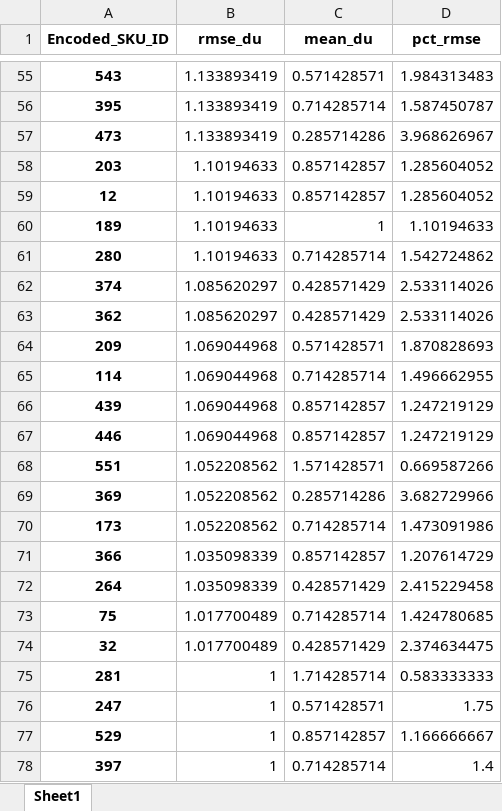
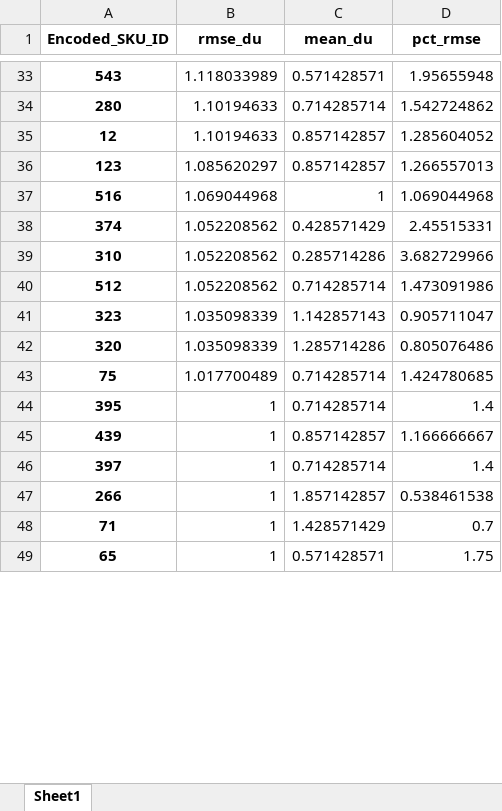
Before and after one commit to ashish1610dhiman/msa_project_week, an Excel workbook: results/sku_level_hmm_rmse.xlsx, sheet Sheet1, drawn as a sheet; only a part is shown, gaps mark what is left out; values as stored, in another font and other column widths than the file's, no borders; removed rows and columns are numbered as before the commit, all else as after; the diff covers the shown part only; the diff names each change by its address in the sheet, - before the commit and + after, or states it on an @@ line.

```diff
--- a/results/sku_level_hmm_rmse.xlsx (sheet Sheet1)
+++ b/results/sku_level_hmm_rmse.xlsx (sheet Sheet1)
-B33 (rmse_du): 1.133893419
+B33 (rmse_du): 1.118033989
-D33 (pct_rmse): 1.984313483
+D33 (pct_rmse): 1.95655948
-row 56: 395 | 1.133893419 | 0.714285714 | 1.587450787
-row 57: 473 | 1.133893419 | 0.285714286 | 3.968626967
-row 58: 203 | 1.10194633 | 0.857142857 | 1.285604052
@@ row 61 moved to row 34: 280 @@
-row 60: 189 | 1.10194633 | 1 | 1.10194633
+row 36: 123 | 1.085620297 | 0.857142857 | 1.266557013
+row 37: 516 | 1.069044968 | 1 | 1.069044968
-B38 (rmse_du): 1.085620297
+B38 (rmse_du): 1.052208562
-D38 (pct_rmse): 2.533114026
+D38 (pct_rmse): 2.45515331
-row 63: 362 | 1.085620297 | 0.428571429 | 2.533114026
-row 64: 209 | 1.069044968 | 0.571428571 | 1.870828693
-row 65: 114 | 1.069044968 | 0.714285714 | 1.496662955
-row 66: 439 | 1.069044968 | 0.857142857 | 1.247219129
-row 67: 446 | 1.069044968 | 0.857142857 | 1.247219129
-row 68: 551 | 1.052208562 | 1.571428571 | 0.669587266
-A39 (Encoded_SKU_ID): 369
+A39 (Encoded_SKU_ID): 310
-A40 (Encoded_SKU_ID): 173
+A40 (Encoded_SKU_ID): 512
-row 71: 366 | 1.035098339 | 0.857142857 | 1.207614729
-row 72: 264 | 1.035098339 | 0.428571429 | 2.415229458
+row 41: 323 | 1.035098339 | 1.142857143 | 0.905711047
+row 42: 320 | 1.035098339 | 1.285714286 | 0.805076486
-row 74: 32 | 1.017700489 | 0.428571429 | 2.374634475
-row 75: 281 | 1 | 1.714285714 | 0.583333333
-row 76: 247 | 1 | 0.571428571 | 1.75
+row 44: 395 | 1 | 0.714285714 | 1.4
-A45 (Encoded_SKU_ID): 529
+A45 (Encoded_SKU_ID): 439
+row 47: 266 | 1 | 1.857142857 | 0.538461538
+row 48: 71 | 1 | 1.428571429 | 0.7
+row 49: 65 | 1 | 0.571428571 | 1.75
```
Also changed, not shown: 83 added rows, 76 removed rows, 11 moved rows and 21 edited cells elsewhere in this sheet, 11 other files.
